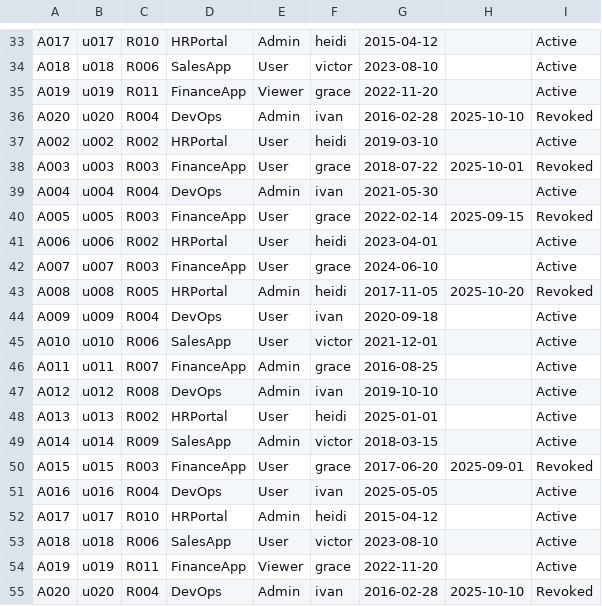
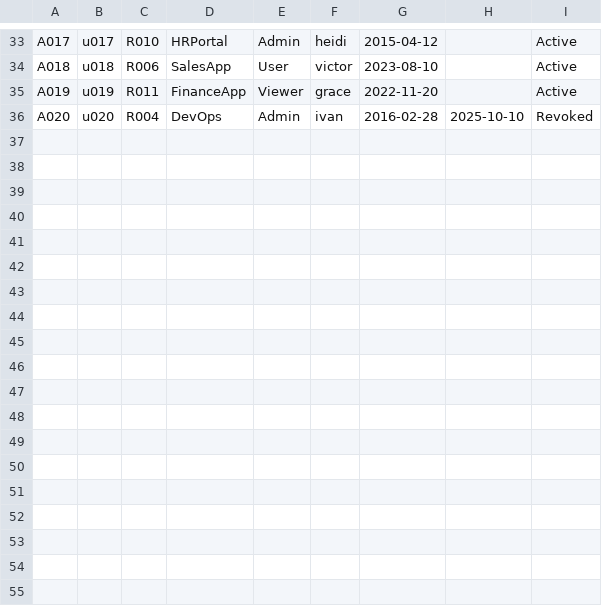
Before and after one commit to simonkrooder/KotP_Team12, a CSV file: data/authorisations.csv, drawn as a sheet; only a part is shown, gaps mark what is left out; the diff names each change by its address in the sheet, - before the commit and + after, or states it on an @@ line.

```diff
--- a/data/authorisations.csv
+++ b/data/authorisations.csv
-row 37: A002 | u002 | R002 | HRPortal | User | heidi | 2019-03-10 |  | Active
-row 38: A003 | u003 | R003 | FinanceApp | User | grace | 2018-07-22 | 2025-10-01 | Revoked
-row 39: A004 | u004 | R004 | DevOps | Admin | ivan | 2021-05-30 |  | Active
-row 40: A005 | u005 | R003 | FinanceApp | User | grace | 2022-02-14 | 2025-09-15 | Revoked
-row 41: A006 | u006 | R002 | HRPortal | User | heidi | 2023-04-01 |  | Active
-row 42: A007 | u007 | R003 | FinanceApp | User | grace | 2024-06-10 |  | Active
-row 43: A008 | u008 | R005 | HRPortal | Admin | heidi | 2017-11-05 | 2025-10-20 | Revoked
-row 44: A009 | u009 | R004 | DevOps | User | ivan | 2020-09-18 |  | Active
-row 45: A010 | u010 | R006 | SalesApp | User | victor | 2021-12-01 |  | Active
-row 46: A011 | u011 | R007 | FinanceApp | Admin | grace | 2016-08-25 |  | Active
-row 47: A012 | u012 | R008 | DevOps | Admin | ivan | 2019-10-10 |  | Active
-row 48: A013 | u013 | R002 | HRPortal | User | heidi | 2025-01-01 |  | Active
-row 49: A014 | u014 | R009 | SalesApp | Admin | victor | 2018-03-15 |  | Active
-row 50: A015 | u015 | R003 | FinanceApp | User | grace | 2017-06-20 | 2025-09-01 | Revoked
-row 51: A016 | u016 | R004 | DevOps | User | ivan | 2025-05-05 |  | Active
-row 52: A017 | u017 | R010 | HRPortal | Admin | heidi | 2015-04-12 |  | Active
-row 53: A018 | u018 | R006 | SalesApp | User | victor | 2023-08-10 |  | Active
-row 54: A019 | u019 | R011 | FinanceApp | Viewer | grace | 2022-11-20 |  | Active
-row 55: A020 | u020 | R004 | DevOps | Admin | ivan | 2016-02-28 | 2025-10-10 | Revoked
```
Also changed, not shown: data/users.csv, 14 other files.
